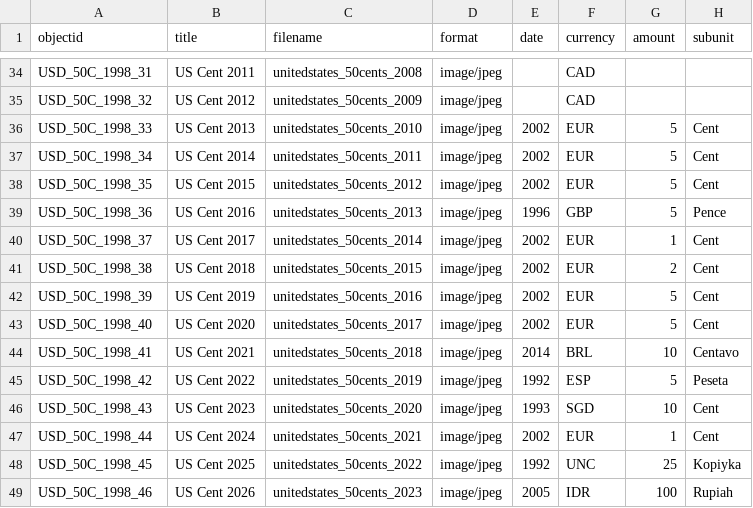
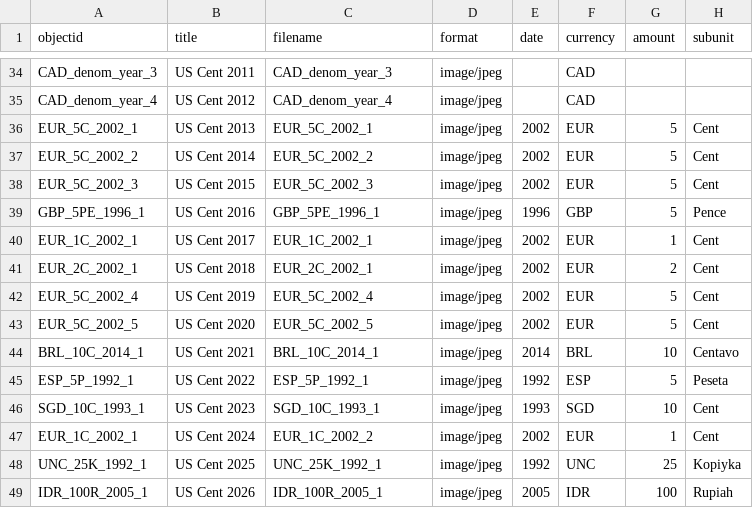
Before and after one commit to nosyhobbit/coincollection, a CSV file: _data/Coin Collection Metadata - Sheet1.csv, drawn as a sheet; only a part is shown, gaps mark what is left out; the diff covers the shown part only; the diff names each change by its address in the sheet, - before the commit and + after, or states it on an @@ line.

```diff
--- a/_data/Coin Collection Metadata - Sheet1.csv
+++ b/_data/Coin Collection Metadata - Sheet1.csv
-A34 (objectid): USD_50C_1998_31
+A34 (objectid): CAD_denom_year_3
-C34 (filename): unitedstates_50cents_2008
+C34 (filename): CAD_denom_year_3
-A35 (objectid): USD_50C_1998_32
+A35 (objectid): CAD_denom_year_4
-C35 (filename): unitedstates_50cents_2009
+C35 (filename): CAD_denom_year_4
-A36 (objectid): USD_50C_1998_33
+A36 (objectid): EUR_5C_2002_1
-C36 (filename): unitedstates_50cents_2010
+C36 (filename): EUR_5C_2002_1
-A37 (objectid): USD_50C_1998_34
+A37 (objectid): EUR_5C_2002_2
-C37 (filename): unitedstates_50cents_2011
+C37 (filename): EUR_5C_2002_2
-A38 (objectid): USD_50C_1998_35
+A38 (objectid): EUR_5C_2002_3
-C38 (filename): unitedstates_50cents_2012
+C38 (filename): EUR_5C_2002_3
-A39 (objectid): USD_50C_1998_36
+A39 (objectid): GBP_5PE_1996_1
-C39 (filename): unitedstates_50cents_2013
+C39 (filename): GBP_5PE_1996_1
-A40 (objectid): USD_50C_1998_37
+A40 (objectid): EUR_1C_2002_1
-C40 (filename): unitedstates_50cents_2014
+C40 (filename): EUR_1C_2002_1
-A41 (objectid): USD_50C_1998_38
+A41 (objectid): EUR_2C_2002_1
-C41 (filename): unitedstates_50cents_2015
+C41 (filename): EUR_2C_2002_1
-A42 (objectid): USD_50C_1998_39
+A42 (objectid): EUR_5C_2002_4
-C42 (filename): unitedstates_50cents_2016
+C42 (filename): EUR_5C_2002_4
-A43 (objectid): USD_50C_1998_40
+A43 (objectid): EUR_5C_2002_5
-C43 (filename): unitedstates_50cents_2017
+C43 (filename): EUR_5C_2002_5
-A44 (objectid): USD_50C_1998_41
+A44 (objectid): BRL_10C_2014_1
-C44 (filename): unitedstates_50cents_2018
+C44 (filename): BRL_10C_2014_1
-A45 (objectid): USD_50C_1998_42
+A45 (objectid): ESP_5P_1992_1
-C45 (filename): unitedstates_50cents_2019
+C45 (filename): ESP_5P_1992_1
-A46 (objectid): USD_50C_1998_43
+A46 (objectid): SGD_10C_1993_1
-C46 (filename): unitedstates_50cents_2020
+C46 (filename): SGD_10C_1993_1
-A47 (objectid): USD_50C_1998_44
+A47 (objectid): EUR_1C_2002_1
-C47 (filename): unitedstates_50cents_2021
+C47 (filename): EUR_1C_2002_2
-A48 (objectid): USD_50C_1998_45
+A48 (objectid): UNC_25K_1992_1
-C48 (filename): unitedstates_50cents_2022
+C48 (filename): UNC_25K_1992_1
-A49 (objectid): USD_50C_1998_46
+A49 (objectid): IDR_100R_2005_1
-C49 (filename): unitedstates_50cents_2023
+C49 (filename): IDR_100R_2005_1
```
Also changed, not shown: 121 edited cells elsewhere in this file.
